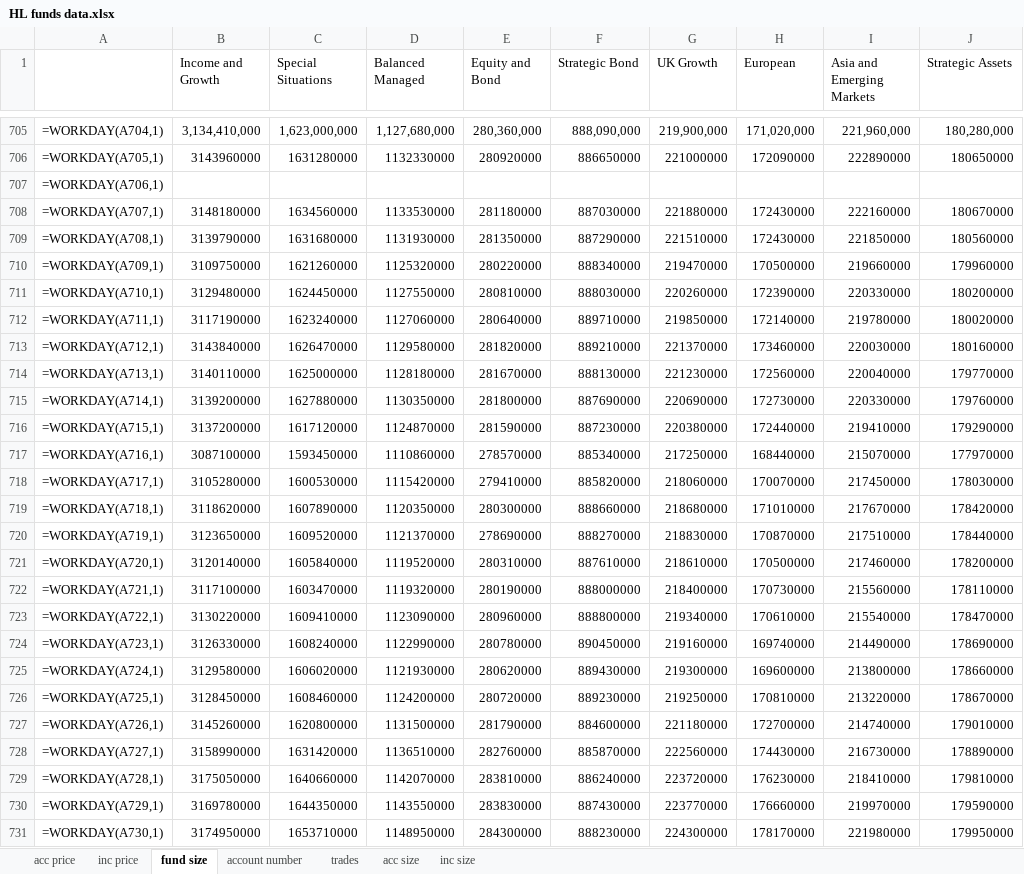
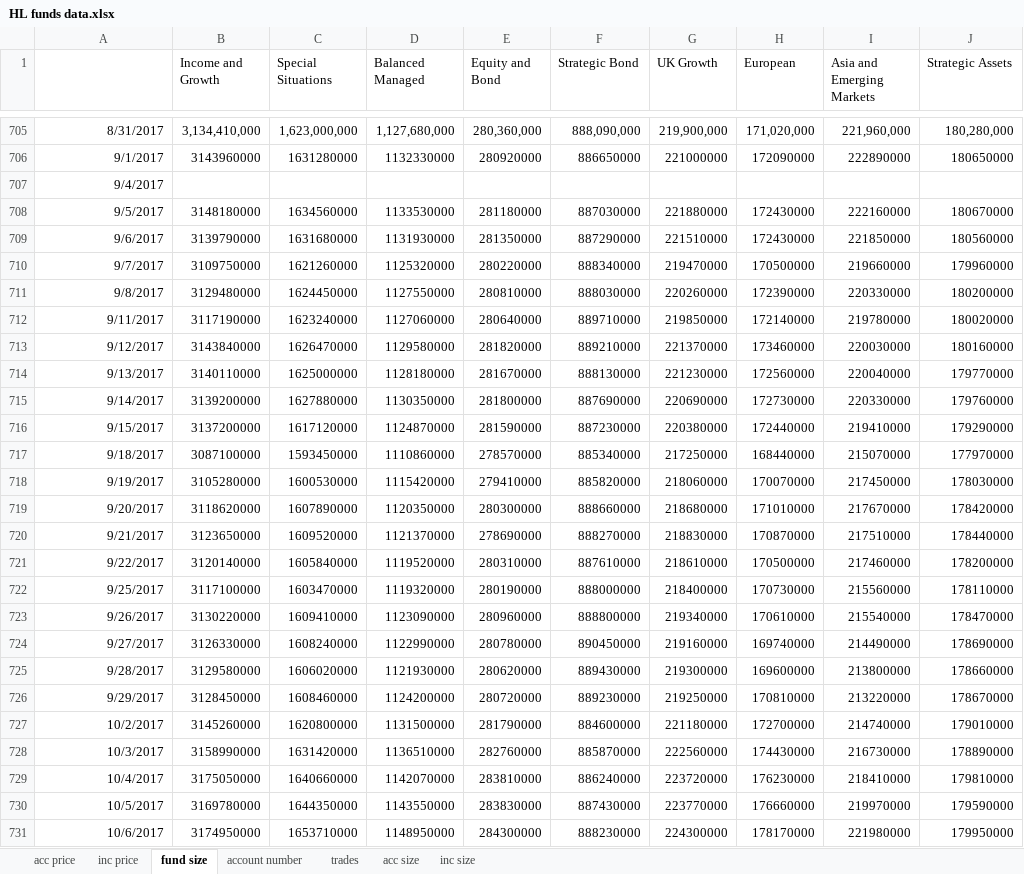
Before and after one commit to NNicolaou/HL_live, an Excel workbook: HL funds data.xlsx, sheet fund size, drawn as a sheet; only a part is shown, gaps mark what is left out; values as stored, in another font and other column widths than the file's, no borders; formulas without a stored value are shown as written; the diff covers the shown part only; the diff names each change by its address in the sheet, - before the commit and + after, or states it on an @@ line.

Commit message:
removed some functions in the hl funds data sheet

```diff
--- a/HL funds data.xlsx (sheet fund size)
+++ b/HL funds data.xlsx (sheet fund size)
-A705: =WORKDAY(A704,1)
+A705: 8/31/2017
-A706: =WORKDAY(A705,1)
+A706: 9/1/2017
-A707: =WORKDAY(A706,1)
+A707: 9/4/2017
-A708: =WORKDAY(A707,1)
+A708: 9/5/2017
-A709: =WORKDAY(A708,1)
+A709: 9/6/2017
-A710: =WORKDAY(A709,1)
+A710: 9/7/2017
-A711: =WORKDAY(A710,1)
+A711: 9/8/2017
-A712: =WORKDAY(A711,1)
+A712: 9/11/2017
-A713: =WORKDAY(A712,1)
+A713: 9/12/2017
-A714: =WORKDAY(A713,1)
+A714: 9/13/2017
-A715: =WORKDAY(A714,1)
+A715: 9/14/2017
-A716: =WORKDAY(A715,1)
+A716: 9/15/2017
-A717: =WORKDAY(A716,1)
+A717: 9/18/2017
-A718: =WORKDAY(A717,1)
+A718: 9/19/2017
-A719: =WORKDAY(A718,1)
+A719: 9/20/2017
-A720: =WORKDAY(A719,1)
+A720: 9/21/2017
-A721: =WORKDAY(A720,1)
+A721: 9/22/2017
-A722: =WORKDAY(A721,1)
+A722: 9/25/2017
-A723: =WORKDAY(A722,1)
+A723: 9/26/2017
-A724: =WORKDAY(A723,1)
+A724: 9/27/2017
-A725: =WORKDAY(A724,1)
+A725: 9/28/2017
-A726: =WORKDAY(A725,1)
+A726: 9/29/2017
-A727: =WORKDAY(A726,1)
+A727: 10/2/2017
-A728: =WORKDAY(A727,1)
+A728: 10/3/2017
-A729: =WORKDAY(A728,1)
+A729: 10/4/2017
-A730: =WORKDAY(A729,1)
+A730: 10/5/2017
-A731: =WORKDAY(A730,1)
+A731: 10/6/2017
```
Also changed, not shown: 5 added rows, 107 removed rows and 360 edited cells elsewhere in this sheet, 1 other file.
